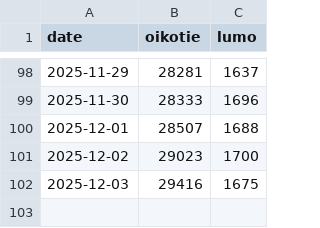
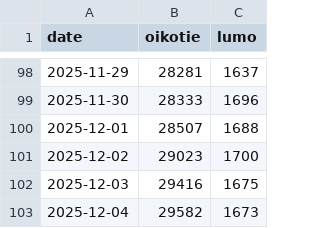
Before and after one commit to ossiter/Kojamo, a CSV file: data/listings.csv, drawn as a sheet; only a part is shown, gaps mark what is left out.

```diff
--- a/data/listings.csv
+++ b/data/listings.csv
@@ -102 +102,2 @@ date,oikotie,lumo
 2025-12-03,29416,1675
+2025-12-04,29582,1673
```
